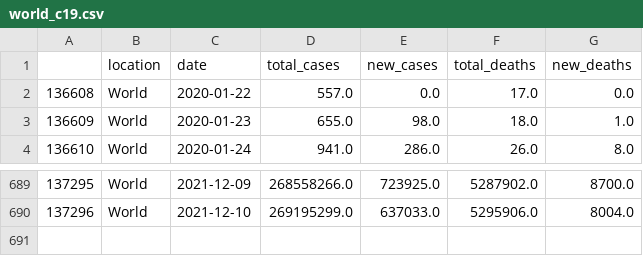
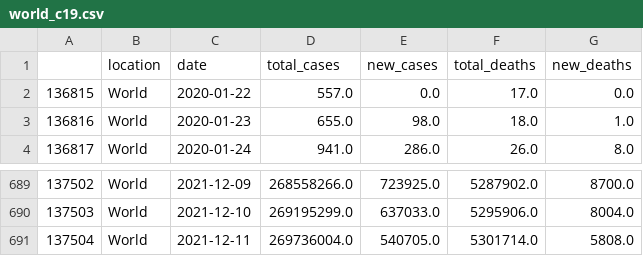
Before and after one commit to antonio-hickey/gDash, a CSV file: app/data/covid/world_c19.csv, drawn as a sheet; only a part is shown, gaps mark what is left out; the diff names each change by its address in the sheet, - before the commit and + after, or states it on an @@ line.

Commit message:
Automated Data Update

```diff
--- a/app/data/covid/world_c19.csv
+++ b/app/data/covid/world_c19.csv
@@ column A renumbered between rows 2 and 690 @@
+row 691: 137504 | World | 2021-12-11 | 269736004.0 | 540705.0 | 5301714.0 | 5808.0
```
